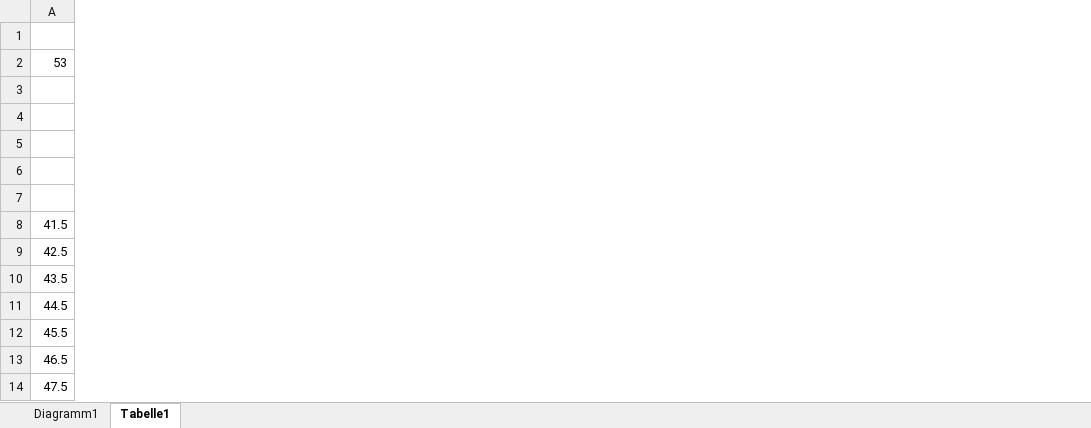
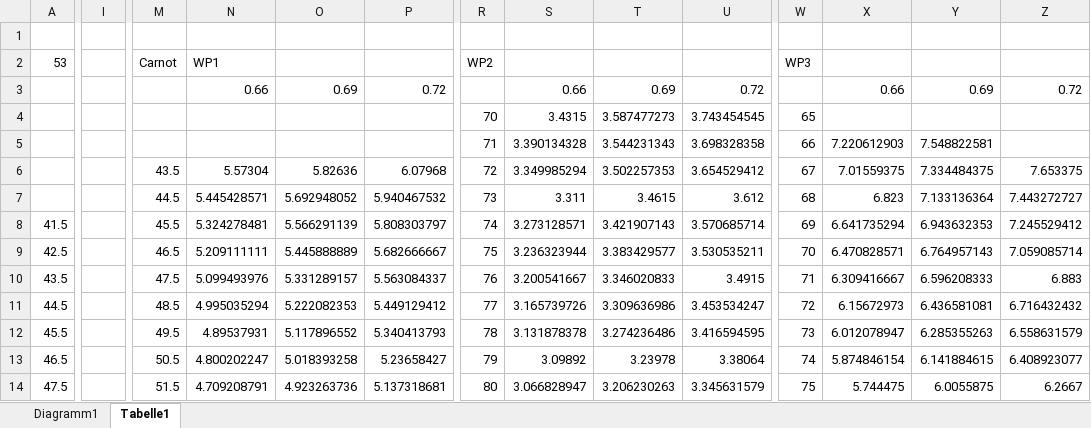
Before and after one commit to LKivi/Energy_System_Optimization, an Excel workbook: Approximationen/COP Modell HP.xlsx, sheet Tabelle1, drawn as a sheet; only a part is shown, gaps mark what is left out; values as stored, in another font and other column widths than the file's, no borders; rows hold the shown columns only; the diff covers the shown part only; the diff names each change by its address in the sheet, - before the commit and + after, or states it on an @@ line.

```diff
--- a/Approximationen/COP Modell HP.xlsx (sheet Tabelle1)
+++ b/Approximationen/COP Modell HP.xlsx (sheet Tabelle1)
+column I, empty
+column M, rows 2-14: Carnot |  |  |  | 43.5 | 44.5 | 45.5 | 46.5 | 47.5 | 48.5 | 49.5 | 50.5 | 51.5
+column N, rows 2-14: WP1 | 0.66 |  |  | 5.57304 | 5.445428571 | 5.324278481 | 5.209111111 | 5.099493976 | 4.995035294 | 4.89537931 | 4.800202247 | 4.709208791
+column O, rows 3-14: 0.69 |  |  | 5.82636 | 5.692948052 | 5.566291139 | 5.445888889 | 5.331289157 | 5.222082353 | 5.117896552 | 5.018393258 | 4.923263736
+column P, rows 3-14: 0.72 |  |  | 6.07968 | 5.940467532 | 5.808303797 | 5.682666667 | 5.563084337 | 5.449129412 | 5.340413793 | 5.23658427 | 5.137318681
+column R, rows 2-14: WP2 |  | 70 | 71 | 72 | 73 | 74 | 75 | 76 | 77 | 78 | 79 | 80
+column S, rows 3-14: 0.66 | 3.4315 | 3.390134328 | 3.349985294 | 3.311 | 3.273128571 | 3.236323944 | 3.200541667 | 3.165739726 | 3.131878378 | 3.09892 | 3.066828947
+column T, rows 3-14: 0.69 | 3.587477273 | 3.544231343 | 3.502257353 | 3.4615 | 3.421907143 | 3.383429577 | 3.346020833 | 3.309636986 | 3.274236486 | 3.23978 | 3.206230263
+column U, rows 3-14: 0.72 | 3.743454545 | 3.698328358 | 3.654529412 | 3.612 | 3.570685714 | 3.530535211 | 3.4915 | 3.453534247 | 3.416594595 | 3.38064 | 3.345631579
+column W, rows 2-14: WP3 |  | 65 | 66 | 67 | 68 | 69 | 70 | 71 | 72 | 73 | 74 | 75
+column X, rows 3-14: 0.66 |  | 7.220612903 | 7.01559375 | 6.823 | 6.641735294 | 6.470828571 | 6.309416667 | 6.15672973 | 6.012078947 | 5.874846154 | 5.744475
+column Y, rows 3-14: 0.69 |  | 7.548822581 | 7.334484375 | 7.133136364 | 6.943632353 | 6.764957143 | 6.596208333 | 6.436581081 | 6.285355263 | 6.141884615 | 6.0055875
+column Z, rows 3-14: 0.72 |  |  | 7.653375 | 7.443272727 | 7.245529412 | 7.059085714 | 6.883 | 6.716432432 | 6.558631579 | 6.408923077 | 6.2667
-row 3: (empty)
+row 3:  |  |  | 0.66 | 0.69 | 0.72 |  | 0.66 | 0.69 | 0.72 |  | 0.66 | 0.69 | 0.72
```
Also changed, not shown: 5 added columns elsewhere in this sheet, charts or pictures, Approximationen/AC Kosten.xlsx, Approximationen/COP Korrelation WP Gebäude.xlsx, 23 other files.
